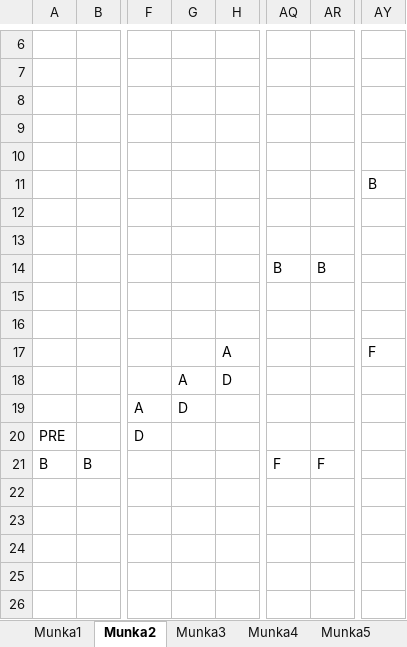
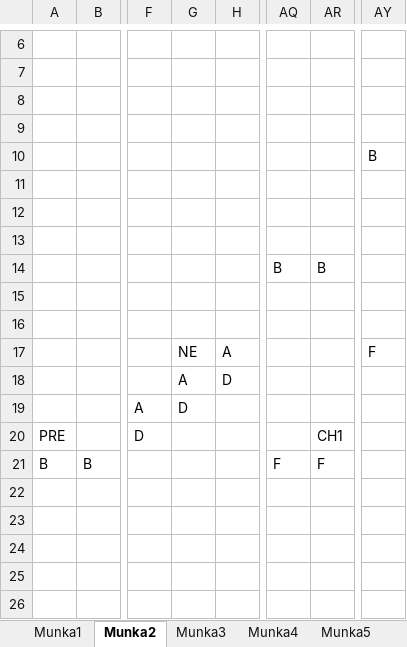
Before and after one commit to BBalintB/GUI_20212202_AYZ8R9, an Excel workbook: GUI_20212202_AYZ8R9/Maps/map.xlsx, sheet Munka2, drawn as a sheet; only a part is shown, gaps mark what is left out; values as stored, in another font and other column widths than the file's, no borders; the diff names each change by its address in the sheet, - before the commit and + after, or states it on an @@ line.

```diff
--- a/GUI_20212202_AYZ8R9/Maps/map.xlsx (sheet Munka2)
+++ b/GUI_20212202_AYZ8R9/Maps/map.xlsx (sheet Munka2)
-AY10: (empty)
+AY10: B
-AY11: B
+AY11: (empty)
-G17: (empty)
+G17: NE
-AR20: (empty)
+AR20: CH1
```
Also changed, not shown: sheet Munka6, sheet Munka4, sheet Munka3, sheet Munka5, sheet Munka7, sheet Munka1, 2 other files.
